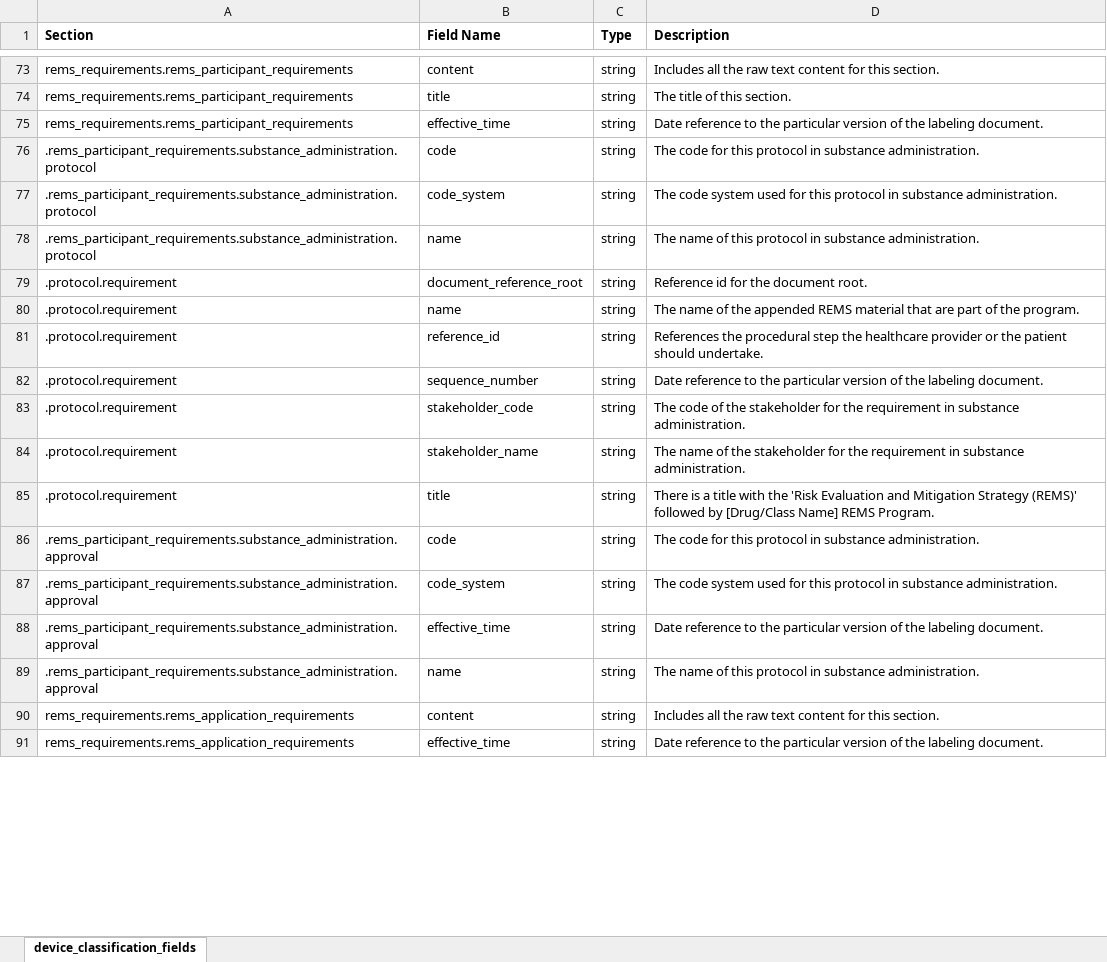
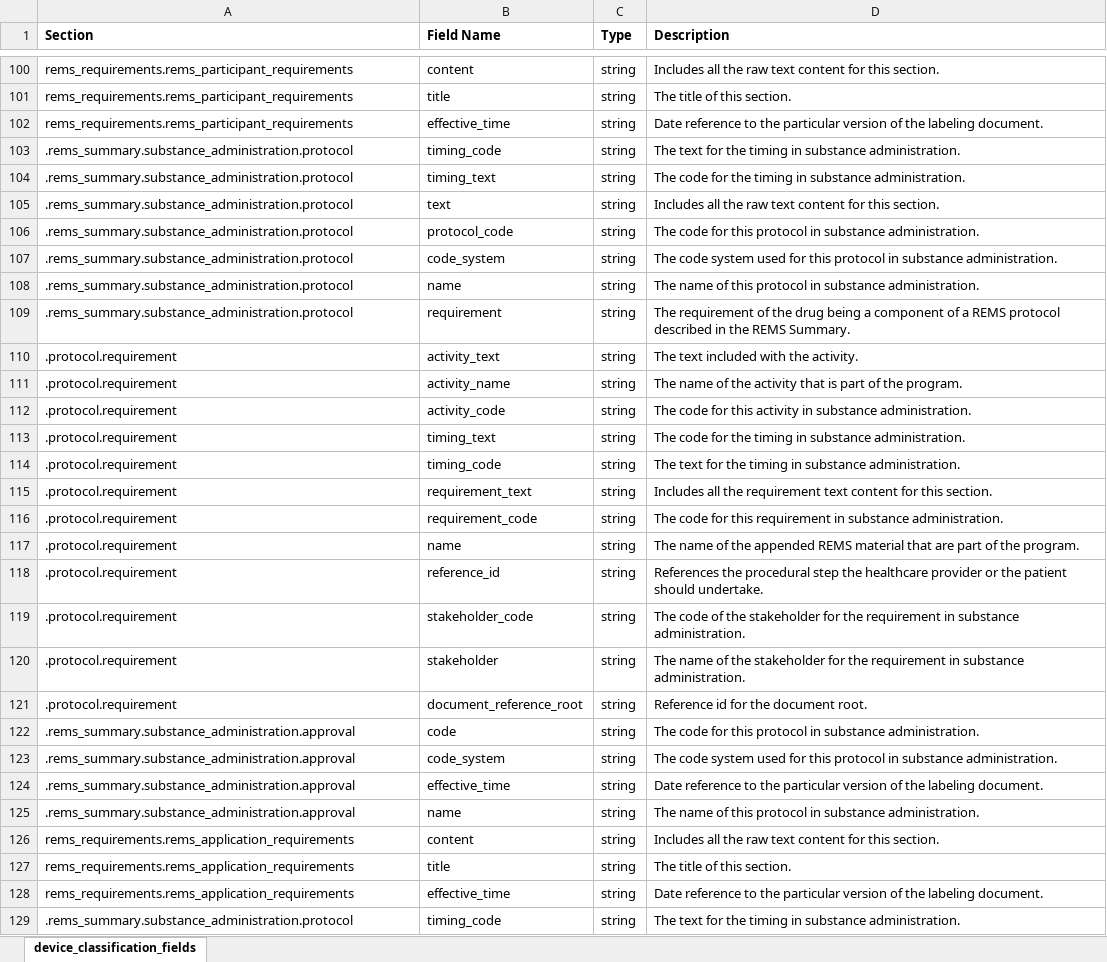
Before and after one commit to FDA/open.fda.gov, an Excel workbook: static/fields/drugremsspl_reference.xlsx, sheet device_classification_fields, drawn as a sheet; only a part is shown, gaps mark what is left out; values as stored, in another font and other column widths than the file's, no borders; removed rows and columns are numbered as before the commit, all else as after; the diff covers the shown part only; the diff names each change by its address in the sheet, - before the commit and + after, or states it on an @@ line.

Commit message:
Updated fields

```diff
--- a/static/fields/drugremsspl_reference.xlsx (sheet device_classification_fields)
+++ b/static/fields/drugremsspl_reference.xlsx (sheet device_classification_fields)
+row 103: .rems_summary.substance_administration.protocol | timing_code | string | The text for the timing in substance administration.
+row 104: .rems_summary.substance_administration.protocol | timing_text | string | The code for the timing in substance administration.
+row 105: .rems_summary.substance_administration.protocol | text | string | Includes all the raw text content for this section.
-A106:A108 (Section): .rems_participant_requirements.substance_administration.protocol
+A106:A108 (Section): .rems_summary.substance_administration.protocol
-B106 (Field Name): code
+B106 (Field Name): protocol_code
+row 109: .rems_summary.substance_administration.protocol | requirement | string | The requirement of the drug being a component of a REMS protocol described in the REMS Summary.
+row 110: .protocol.requirement | activity_text | string | The text included with the activity.
+row 111: .protocol.requirement | activity_name | string | The name of the activity that is part of the program.
+row 112: .protocol.requirement | activity_code | string | The code for this activity in substance administration.
+row 113: .protocol.requirement | timing_text | string | The code for the timing in substance administration.
+row 114: .protocol.requirement | timing_code | string | The text for the timing in substance administration.
+row 115: .protocol.requirement | requirement_text | string | Includes all the requirement text content for this section.
-B116 (Field Name): document_reference_root
+B116 (Field Name): requirement_code
-D116 (Description): Reference id for the document root.
+D116 (Description): The code for this requirement in substance administration.
-row 82: .protocol.requirement | sequence_number | string | Date reference to the particular version of the labeling document.
-B120 (Field Name): stakeholder_name
+B120 (Field Name): stakeholder
-B121 (Field Name): title
+B121 (Field Name): document_reference_root
-D121 (Description): There is a title with the 'Risk Evaluation and Mitigation Strategy (REMS)' followed by [Drug/Class Name] REMS Program.
+D121 (Description): Reference id for the document root.
-A122:A125 (Section): .rems_participant_requirements.substance_administration.approval
+A122:A125 (Section): .rems_summary.substance_administration.approval
+row 127: rems_requirements.rems_application_requirements | title | string | The title of this section.
+row 129: .rems_summary.substance_administration.protocol | timing_code | string | The text for the timing in substance administration.
```
Also changed, not shown: 54 added rows, 2 removed rows and 20 edited cells elsewhere in this sheet, 3 other files.
